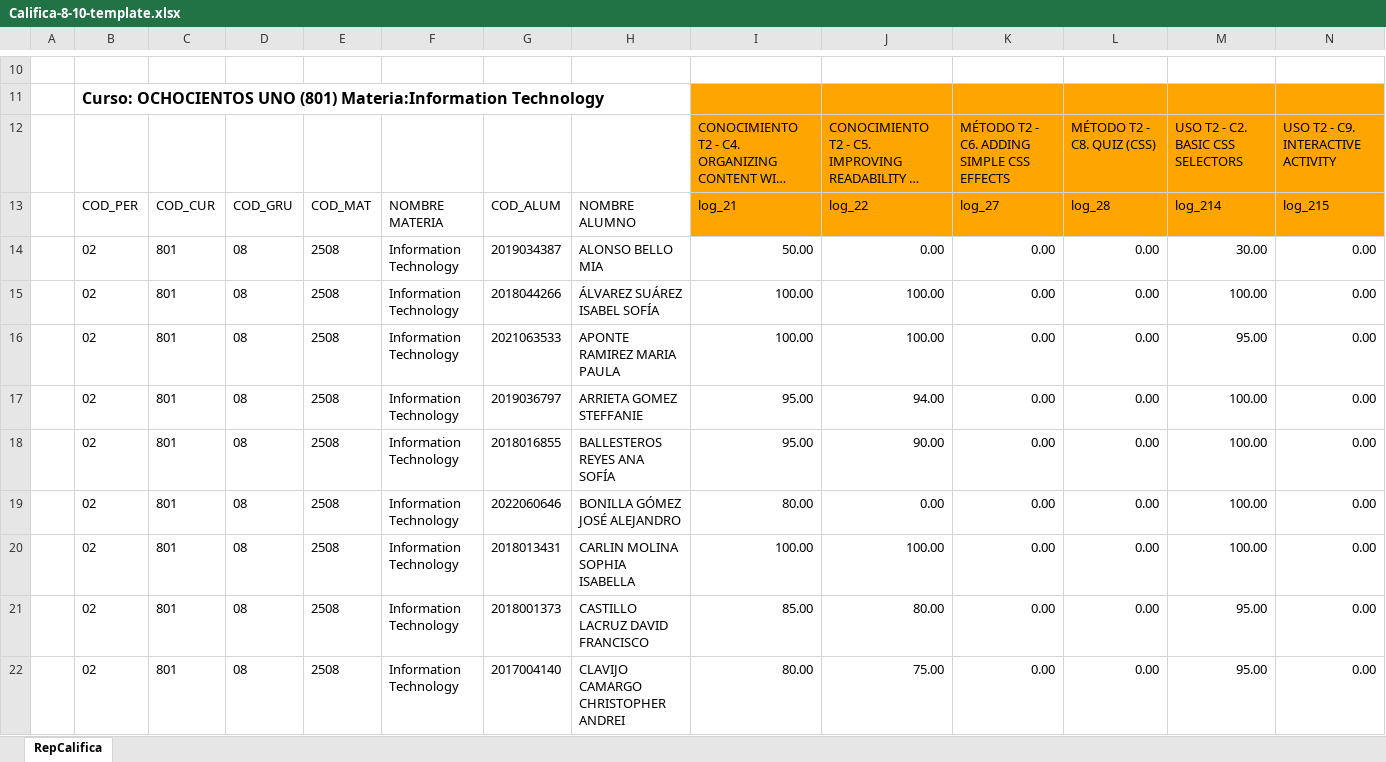
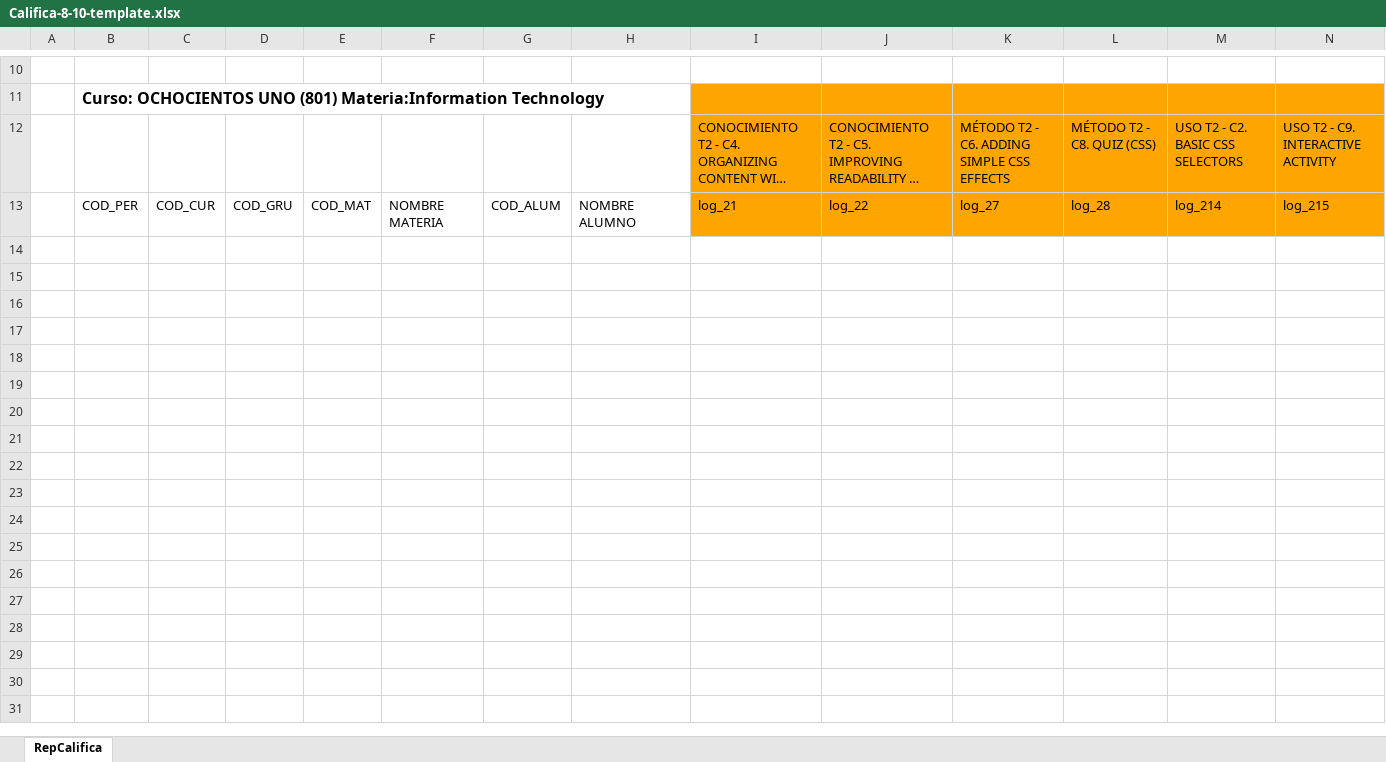
Before and after one commit to devdiegomt/planilla-app, an Excel workbook: public/templates/Califica-8-10-template.xlsx, sheet RepCalifica, drawn as a sheet; only a part is shown, gaps mark what is left out; long unchanged cells end in …; values as stored, in another font and other column widths than the file's, no borders; rows hold the shown columns only; the diff covers the shown part only; the diff names each change by its address in the sheet, - before the commit and + after, or states it on an @@ line.

```diff
--- a/public/templates/Califica-8-10-template.xlsx (sheet RepCalifica)
+++ b/public/templates/Califica-8-10-template.xlsx (sheet RepCalifica)
-row 14:  | 02 | 801 | 08 | 2508 | Information Technology | 2019034387 | ALONSO BELLO MIA | 50.00 | 0.00 | 0.00 | 0.00 | 30.00 | 0.00
-row 15:  | 02 | 801 | 08 | 2508 | Information Technology | 2018044266 | ÁLVAREZ SUÁREZ ISABEL SOFÍA | 100.00 | 100.00 | 0.00 | 0.00 | 100.00 | 0.00
-row 16:  | 02 | 801 | 08 | 2508 | Information Technology | 2021063533 | APONTE RAMIREZ MARIA PAULA | 100.00 | 100.00 | 0.00 | 0.00 | 95.00 | 0.00
-row 17:  | 02 | 801 | 08 | 2508 | Information Technology | 2019036797 | ARRIETA GOMEZ STEFFANIE | 95.00 | 94.00 | 0.00 | 0.00 | 100.00 | 0.00
-row 18:  | 02 | 801 | 08 | 2508 | Information Technology | 2018016855 | BALLESTEROS REYES ANA SOFÍA | 95.00 | 90.00 | 0.00 | 0.00 | 100.00 | 0.00
-row 19:  | 02 | 801 | 08 | 2508 | Information Technology | 2022060646 | BONILLA GÓMEZ JOSÉ ALEJANDRO | 80.00 | 0.00 | 0.00 | 0.00 | 100.00 | 0.00
-row 20:  | 02 | 801 | 08 | 2508 | Information Technology | 2018013431 | CARLIN MOLINA SOPHIA ISABELLA | 100.00 | 100.00 | 0.00 | 0.00 | 100.00 | 0.00
-row 21:  | 02 | 801 | 08 | 2508 | Information Technology | 2018001373 | CASTILLO LACRUZ DAVID FRANCISCO | 85.00 | 80.00 | 0.00 | 0.00 | 95.00 | 0.00
-row 22:  | 02 | 801 | 08 | 2508 | Information Technology | 2017004140 | CLAVIJO CAMARGO CHRISTOPHER ANDREI | 80.00 | 75.00 | 0.00 | 0.00 | 95.00 | 0.00
```
Also changed, not shown: 19 removed rows elsewhere in this sheet, public/templates/Califica-11-template.xlsx.
